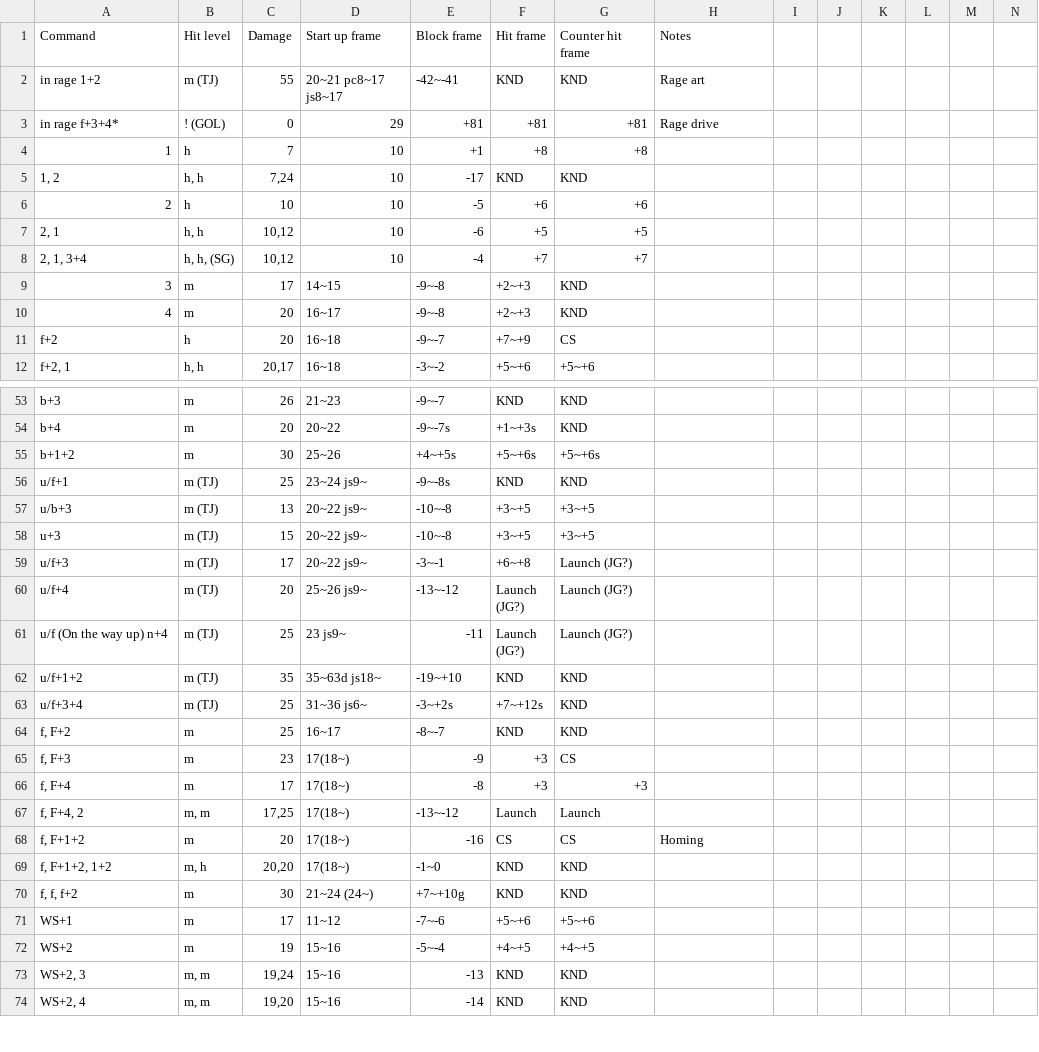
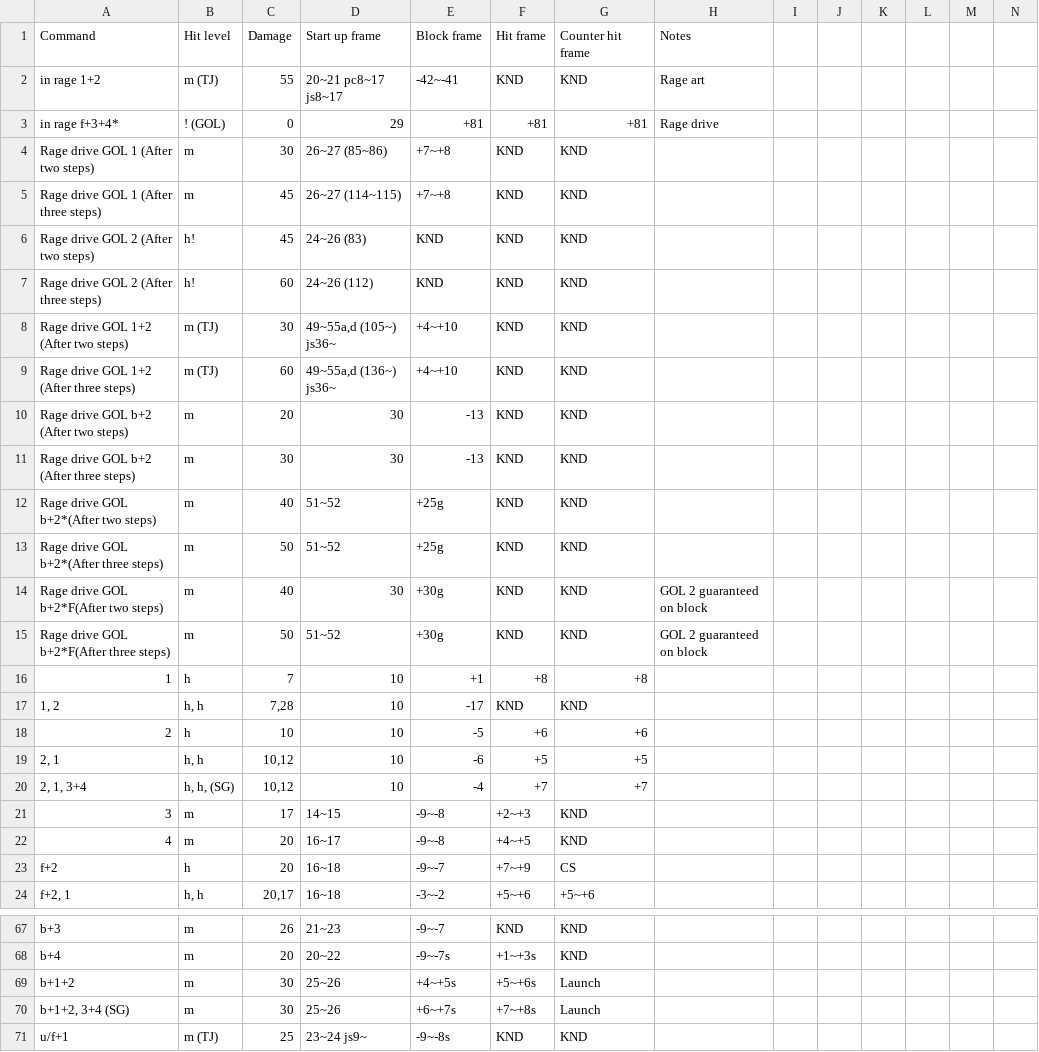
Before and after one commit to pbruvoll/rbnTekkenFrameData, a CSV file: frameData/T7/csv/Gigas/Gigas-special.csv, drawn as a sheet; only a part is shown, gaps mark what is left out; the shorter side is filled out with more unchanged rows; addresses are those after the commit; rows hold the shown columns only; the diff covers the shown part only; the diff names each change by its address in the sheet, - before the commit and + after, or states it on an @@ line.

Commit message:
Update Gigas-special.csv

```diff
--- a/frameData/T7/csv/Gigas/Gigas-special.csv
+++ b/frameData/T7/csv/Gigas/Gigas-special.csv
+row 4: Rage drive GOL 1 (After two steps) | m | 30 | 26~27 (85~86) | +7~+8 | KND | KND
+row 5: Rage drive GOL 1 (After three steps) | m | 45 | 26~27 (114~115) | +7~+8 | KND | KND
+row 6: Rage drive GOL 2 (After two steps) | h! | 45 | 24~26 (83) | KND | KND | KND
+row 7: Rage drive GOL 2 (After three steps) | h! | 60 | 24~26 (112) | KND | KND | KND
+row 8: Rage drive GOL 1+2 (After two steps) | m (TJ) | 30 | 49~55a,d (105~) js36~ | +4~+10 | KND | KND
+row 9: Rage drive GOL 1+2 (After three steps) | m (TJ) | 60 | 49~55a,d (136~) js36~ | +4~+10 | KND | KND
+row 10: Rage drive GOL b+2 (After two steps) | m | 20 | 30 | -13 | KND | KND
+row 11: Rage drive GOL b+2 (After three steps) | m | 30 | 30 | -13 | KND | KND
+row 12: Rage drive GOL b+2*(After two steps) | m | 40 | 51~52 | +25g | KND | KND
+row 13: Rage drive GOL b+2*(After three steps) | m | 50 | 51~52 | +25g | KND | KND
+row 14: Rage drive GOL b+2*F(After two steps) | m | 40 | 30 | +30g | KND | KND | GOL 2 guaranteed on block
+row 15: Rage drive GOL b+2*F(After three steps) | m | 50 | 51~52 | +30g | KND | KND | GOL 2 guaranteed on block
-C17 (Damage): 7,24
+C17 (Damage): 7,28
-F22 (Hit frame): +2~+3
+F22 (Hit frame): +4~+5
-G69 (Counter hit frame): +5~+6s
+G69 (Counter hit frame): Launch
+row 70: b+1+2, 3+4 (SG) | m | 30 | 25~26 | +6~+7s | +7~+8s | Launch
```
Also changed, not shown: 4 added rows and 24 edited cells elsewhere in this file.
